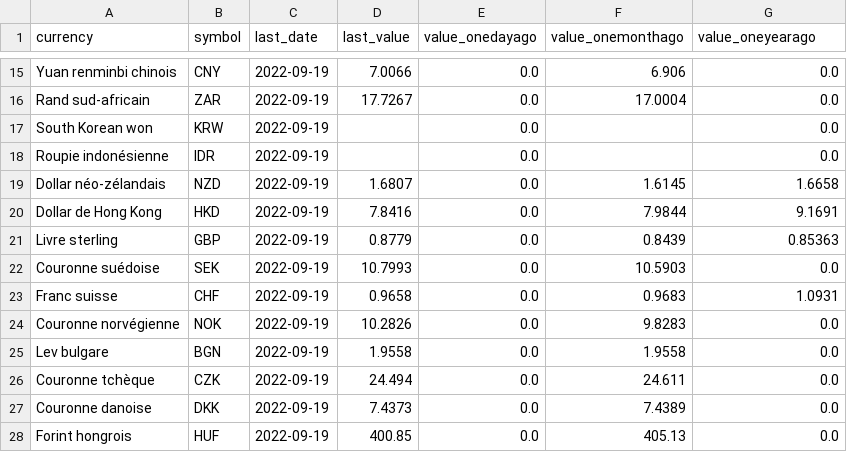
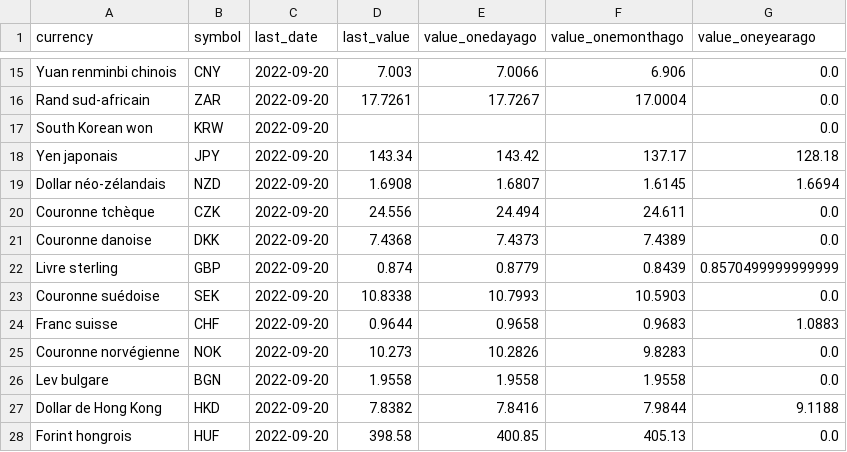
Before and after one commit to AntoineDumestre/Exchange-rates, a CSV file: trends.csv, drawn as a sheet; only a part is shown, gaps mark what is left out; removed rows and columns are numbered as before the commit, all else as after; the diff covers the shown part only; the diff names each change by its address in the sheet, - before the commit and + after, or states it on an @@ line.

```diff
--- a/trends.csv
+++ b/trends.csv
-C15:C17 (last_date): 2022-09-19
+C15:C17 (last_date): 2022-09-20
-D15 (last_value): 7.0066
+D15 (last_value): 7.003
-E15 (value_onedayago): 0.0
+E15 (value_onedayago): 7.0066
-D16 (last_value): 17.7267
+D16 (last_value): 17.7261
-E16 (value_onedayago): 0.0
+E16 (value_onedayago): 17.7267
-E17 (value_onedayago): 0.0
+E17 (value_onedayago): (empty)
-row 18: Roupie indonésienne | IDR | 2022-09-19 |  | 0.0 |  | 0.0
+row 18: Yen japonais | JPY | 2022-09-20 | 143.34 | 143.42 | 137.17 | 128.18
-C19 (last_date): 2022-09-19
+C19 (last_date): 2022-09-20
-D19 (last_value): 1.6807
+D19 (last_value): 1.6908
-E19 (value_onedayago): 0.0
+E19 (value_onedayago): 1.6807
-G19 (value_oneyearago): 1.6658
+G19 (value_oneyearago): 1.6694
-row 20: Dollar de Hong Kong | HKD | 2022-09-19 | 7.8416 | 0.0 | 7.9844 | 9.1691
+row 20: Couronne tchèque | CZK | 2022-09-20 | 24.556 | 24.494 | 24.611 | 0.0
+row 21: Couronne danoise | DKK | 2022-09-20 | 7.4368 | 7.4373 | 7.4389 | 0.0
-C22:C26 (last_date): 2022-09-19
+C22:C26 (last_date): 2022-09-20
-D22 (last_value): 0.8779
+D22 (last_value): 0.874
-E22 (value_onedayago): 0.0
+E22 (value_onedayago): 0.8779
-G22 (value_oneyearago): 0.85363
+G22 (value_oneyearago): 0.8570499999999999
-D23 (last_value): 10.7993
+D23 (last_value): 10.8338
-E23 (value_onedayago): 0.0
+E23 (value_onedayago): 10.7993
-D24 (last_value): 0.9658
+D24 (last_value): 0.9644
-E24 (value_onedayago): 0.0
+E24 (value_onedayago): 0.9658
-G24 (value_oneyearago): 1.0931
+G24 (value_oneyearago): 1.0883
-D25 (last_value): 10.2826
+D25 (last_value): 10.273
-E25 (value_onedayago): 0.0
+E25 (value_onedayago): 10.2826
-E26 (value_onedayago): 0.0
+E26 (value_onedayago): 1.9558
-row 26: Couronne tchèque | CZK | 2022-09-19 | 24.494 | 0.0 | 24.611 | 0.0
-row 27: Couronne danoise | DKK | 2022-09-19 | 7.4373 | 0.0 | 7.4389 | 0.0
+row 27: Dollar de Hong Kong | HKD | 2022-09-20 | 7.8382 | 7.8416 | 7.9844 | 9.1188
-C28 (last_date): 2022-09-19
+C28 (last_date): 2022-09-20
-D28 (last_value): 400.85
+D28 (last_value): 398.58
-E28 (value_onedayago): 0.0
+E28 (value_onedayago): 400.85
```
Also changed, not shown: 2 added rows, 2 removed rows and 53 edited cells elsewhere in this file, 1 other file.
